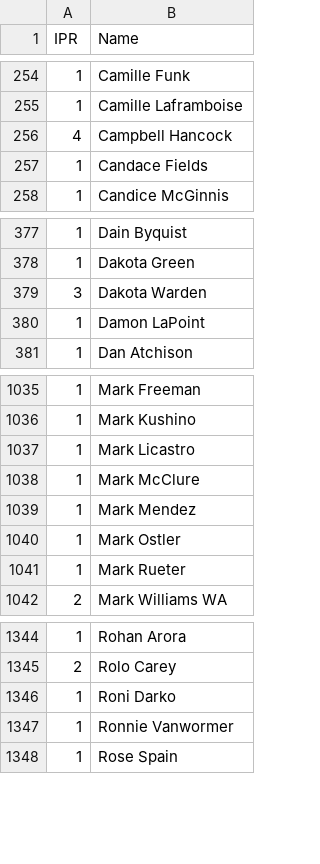
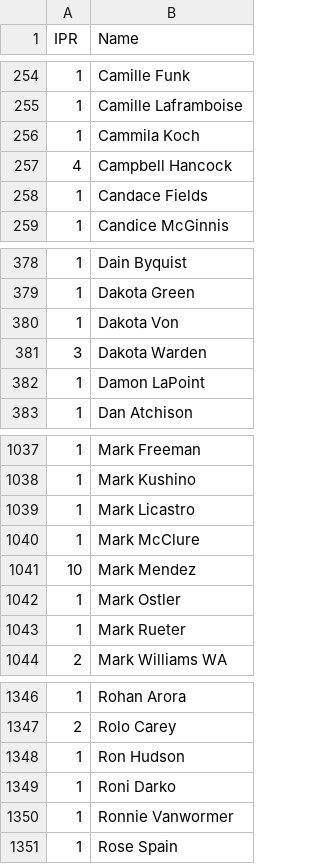
Before and after one commit to Kellan14/kellanator, a CSV file: mnp-data-archive/IPR.csv, drawn as a sheet; only a part is shown, gaps mark what is left out.

```diff
--- a/mnp-data-archive/IPR.csv
+++ b/mnp-data-archive/IPR.csv
@@ -255,2 +255,3 @@ IPR,Name
 1,Camille Laframboise
+1,Cammila Koch
 4,Campbell Hancock
@@ -378,2 +379,3 @@ IPR,Name
 1,Dakota Green
+1,Dakota Von
 3,Dakota Warden
@@ -1038,3 +1040,3 @@ IPR,Name
 1,Mark McClure
-1,Mark Mendez
+10,Mark Mendez
 1,Mark Ostler
@@ -1345,2 +1347,3 @@ IPR,Name
 2,Rolo Carey
+1,Ron Hudson
 1,Roni Darko
```
Also changed, not shown: 17 other files.
